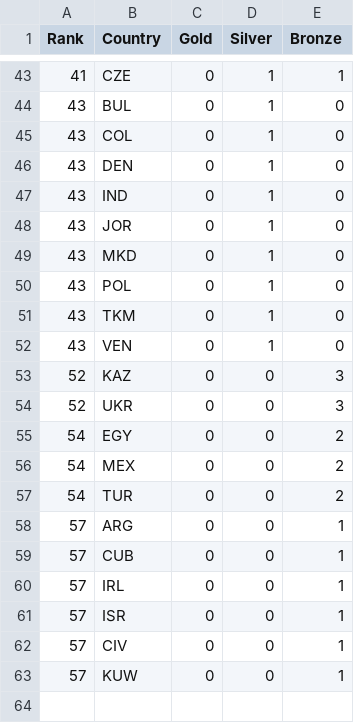
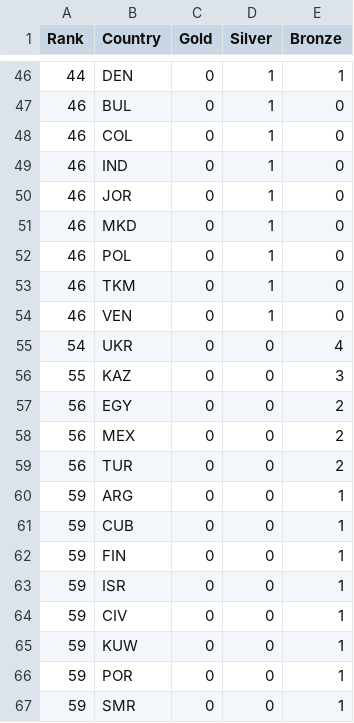
Before and after one commit to ElijahCGames/MedalTable, a CSV file: medals.csv, drawn as a sheet; only a part is shown, gaps mark what is left out; the diff covers the shown part only.

```diff
--- a/medals.csv
+++ b/medals.csv
@@ -43,21 +46,22 @@ Rank,Country,Gold,Silver,Bronze
-41,CZE,0,1,1
-43,BUL,0,1,0
-43,COL,0,1,0
-43,DEN,0,1,0
-43,IND,0,1,0
-43,JOR,0,1,0
-43,MKD,0,1,0
-43,POL,0,1,0
-43,TKM,0,1,0
-43,VEN,0,1,0
-52,KAZ,0,0,3
-52,UKR,0,0,3
-54,EGY,0,0,2
-54,MEX,0,0,2
-54,TUR,0,0,2
-57,ARG,0,0,1
-57,CUB,0,0,1
-57,IRL,0,0,1
-57,ISR,0,0,1
-57,CIV,0,0,1
-57,KUW,0,0,1
+44,DEN,0,1,1
+46,BUL,0,1,0
+46,COL,0,1,0
+46,IND,0,1,0
+46,JOR,0,1,0
+46,MKD,0,1,0
+46,POL,0,1,0
+46,TKM,0,1,0
+46,VEN,0,1,0
+54,UKR,0,0,4
+55,KAZ,0,0,3
+56,EGY,0,0,2
+56,MEX,0,0,2
+56,TUR,0,0,2
+59,ARG,0,0,1
+59,CUB,0,0,1
+59,FIN,0,0,1
+59,ISR,0,0,1
+59,CIV,0,0,1
+59,KUW,0,0,1
+59,POR,0,0,1
+59,SMR,0,0,1
```
Also changed, not shown: 10 added rows, 7 removed rows and 47 edited cells elsewhere in this file, 1 other file.
